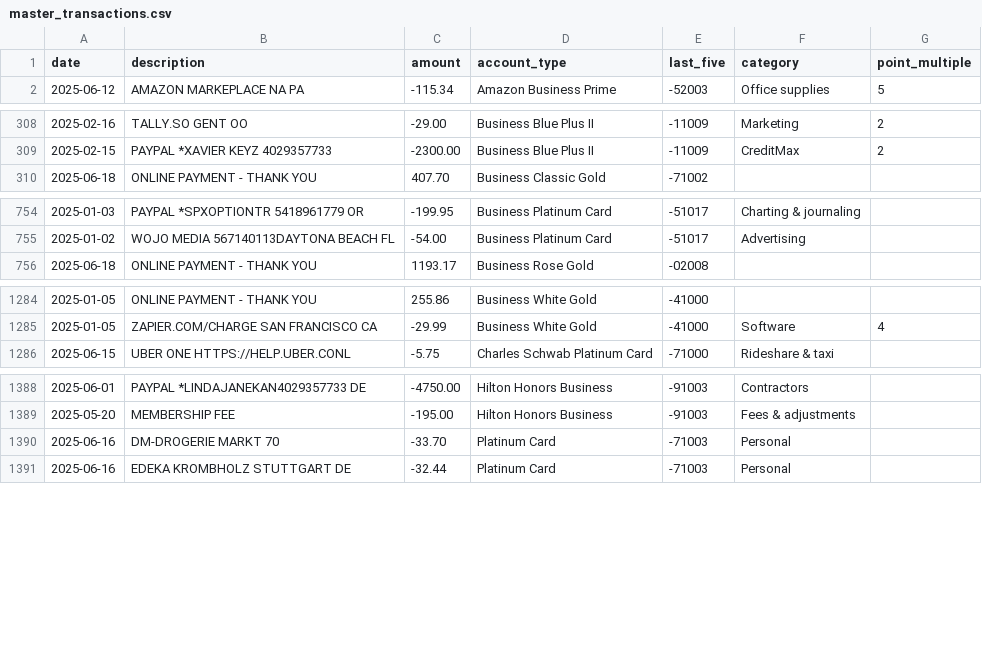
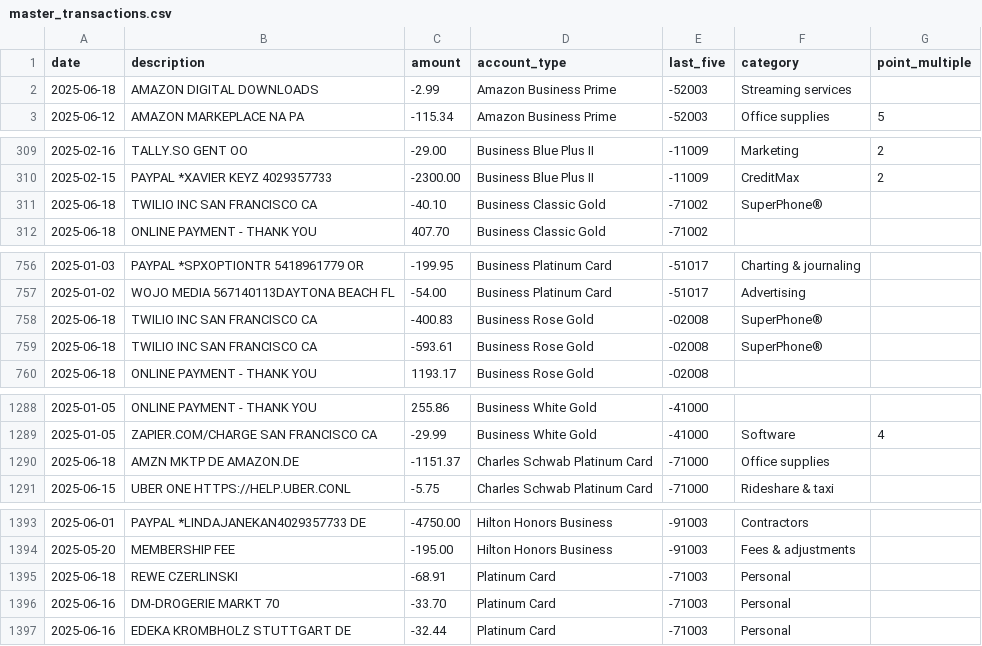
Before and after one commit to ryanleslie/amex360, a CSV file: src/data/master_transactions.csv, drawn as a sheet; only a part is shown, gaps mark what is left out.

Commit message:
Add files via upload

```diff
--- a/src/data/master_transactions.csv
+++ b/src/data/master_transactions.csv
@@ -1,2 +1,3 @@
 date,description,amount,account_type,last_five,category,point_multiple
+2025-06-18,AMAZON DIGITAL DOWNLOADS,-2.99,Amazon Business Prime,-52003,Streaming services,
 2025-06-12,AMAZON MARKEPLACE NA PA,-115.34,Amazon Business Prime,-52003,Office supplies,5
@@ -309,2 +310,3 @@ date,description,amount,account_type,last_five,category,point_multiple
 2025-02-15,PAYPAL *XAVIER KEYZ 4029357733,-2300.00,Business Blue Plus II,-11009,CreditMax,2
+2025-06-18,TWILIO INC          SAN FRANCISCO       CA,-40.10,Business Classic Gold,-71002,SuperPhone®,
 2025-06-18,ONLINE PAYMENT - THANK YOU,407.70,Business Classic Gold,-71002,,
@@ -755,2 +757,4 @@ date,description,amount,account_type,last_five,category,point_multiple
 2025-01-02,WOJO MEDIA 567140113DAYTONA BEACH       FL,-54.00,Business Platinum Card,-51017,Advertising,
+2025-06-18,TWILIO INC SAN FRANCISCO CA,-400.83,Business Rose Gold,-02008,SuperPhone®,
+2025-06-18,TWILIO INC SAN FRANCISCO CA,-593.61,Business Rose Gold,-02008,SuperPhone®,
 2025-06-18,ONLINE PAYMENT - THANK YOU,1193.17,Business Rose Gold,-02008,,
@@ -1285,2 +1289,3 @@ date,description,amount,account_type,last_five,category,point_multiple
 2025-01-05,ZAPIER.COM/CHARGE   SAN FRANCISCO       CA,-29.99,Business White Gold,-41000,Software,4
+2025-06-18,AMZN MKTP DE        AMAZON.DE,-1151.37,Charles Schwab Platinum Card,-71000,Office supplies,
 2025-06-15,UBER ONE            HTTPS://HELP.UBER.CONL,-5.75,Charles Schwab Platinum Card,-71000,Rideshare & taxi,
@@ -1389,2 +1394,3 @@ date,description,amount,account_type,last_five,category,point_multiple
 2025-05-20,MEMBERSHIP FEE,-195.00,Hilton Honors Business,-91003,Fees & adjustments,
+2025-06-18,REWE CZERLINSKI,-68.91,Platinum Card,-71003,Personal,
 2025-06-16,DM-DROGERIE MARKT 70,-33.70,Platinum Card,-71003,Personal,
```
